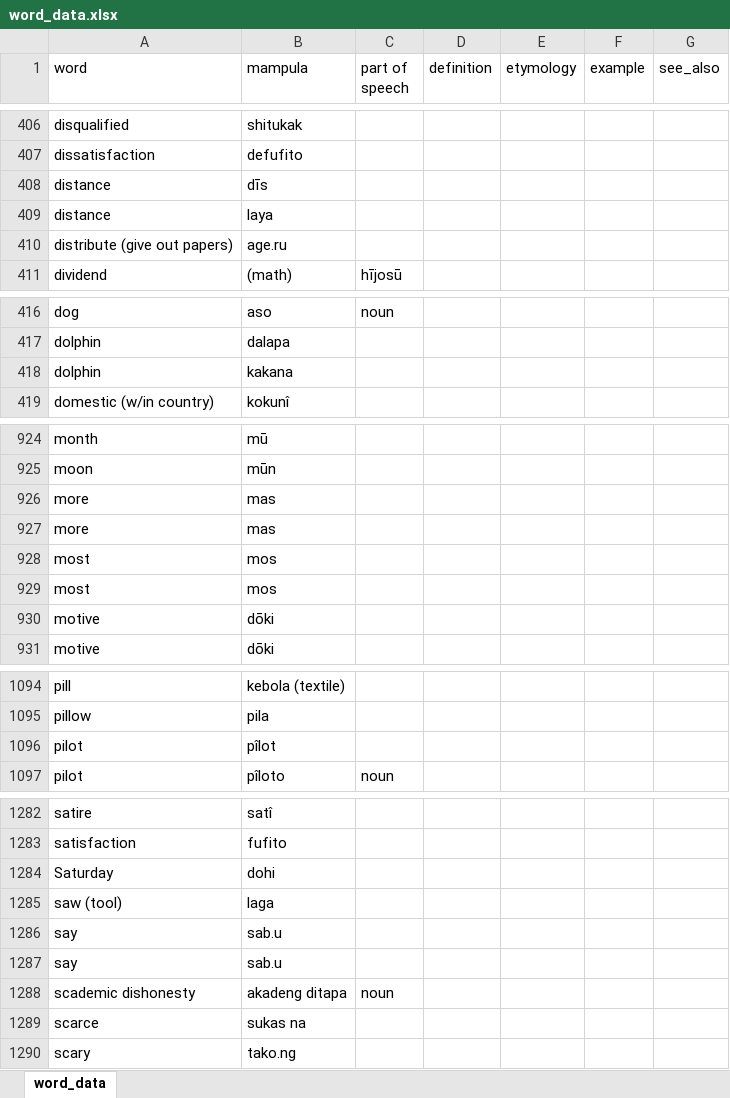
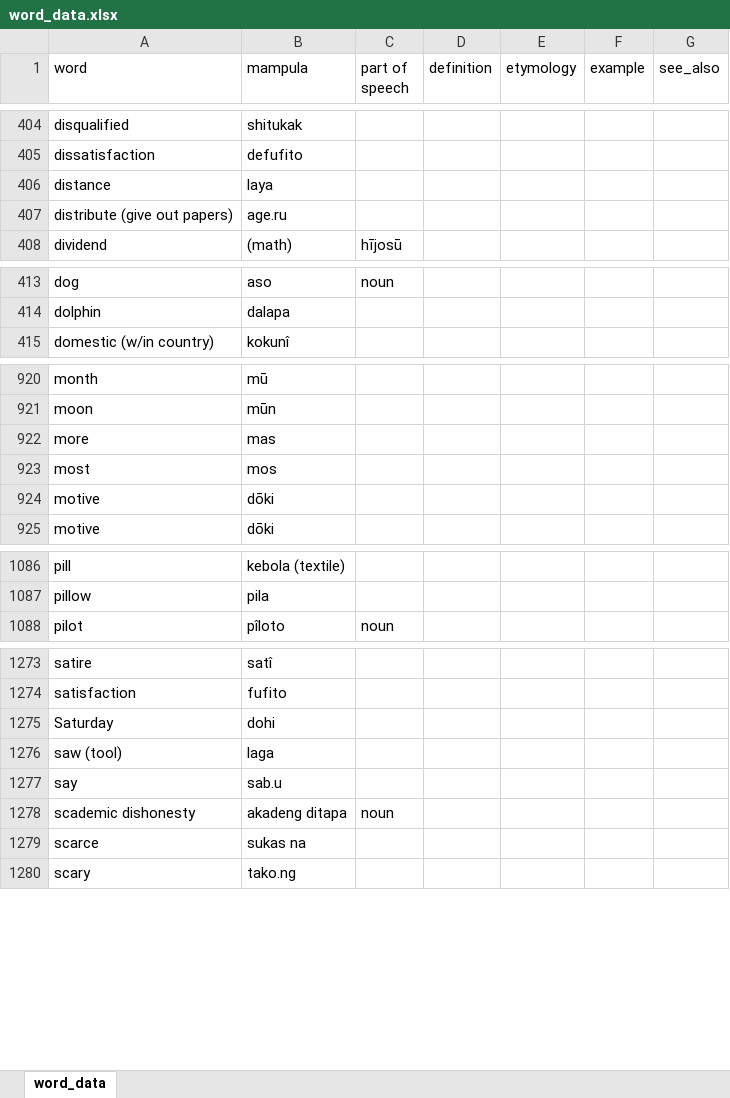
Before and after one commit to AlexAndPedro/alexandpedro.github.io, an Excel workbook: data/word_data.xlsx, sheet word_data, drawn as a sheet; only a part is shown, gaps mark what is left out; values as stored, in another font and other column widths than the file's, no borders; conditional formats not drawn; removed rows and columns are numbered as before the commit, all else as after; the diff covers the shown part only; the diff names each change by its address in the sheet, - before the commit and + after, or states it on an @@ line.

Commit message:
edited word data

```diff
--- a/data/word_data.xlsx (sheet word_data)
+++ b/data/word_data.xlsx (sheet word_data)
-row 408: distance | dīs
-row 418: dolphin | kakana
-row 927: more | mas
-row 928: most | mos
-row 1096: pilot | pîlot
-row 1286: say | sab.u
```
Also changed, not shown: 6 added rows, 10 removed rows and 3 edited cells elsewhere in this sheet, 3 other files.
